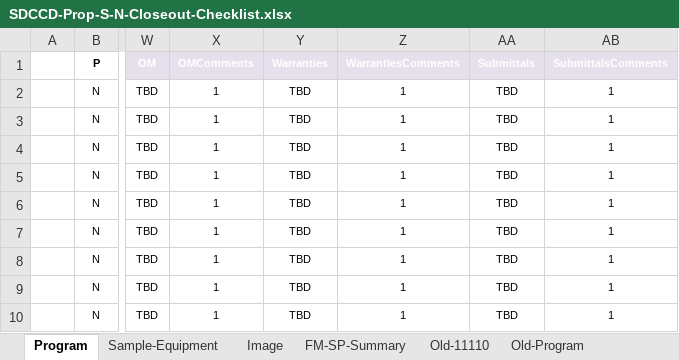
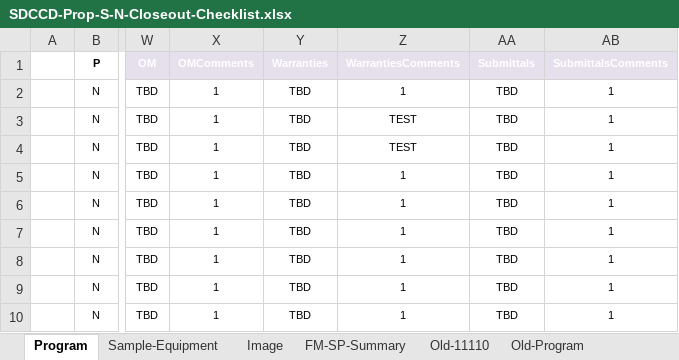
Before and after one commit to stevedowpe/Project-03, an Excel workbook: resource/SDCCD-Prop-S-N-Closeout-Checklist.xlsx, sheet Program, drawn as a sheet; only a part is shown, gaps mark what is left out; values as stored, in another font and other column widths than the file's, no borders; conditional formats not drawn; the diff names each change by its address in the sheet, - before the commit and + after, or states it on an @@ line.

```diff
--- a/resource/SDCCD-Prop-S-N-Closeout-Checklist.xlsx (sheet Program)
+++ b/resource/SDCCD-Prop-S-N-Closeout-Checklist.xlsx (sheet Program)
-Z3:Z4 (WarrantiesComments): 1
+Z3:Z4 (WarrantiesComments): TEST
```
Also changed, not shown: sheet Old-Progress Graphs, sheet Old-08-Warranties, charts or pictures, resource/SDCCD-Prop-S-N-Equipment-DataBuild.xlsx, 36 other files.
